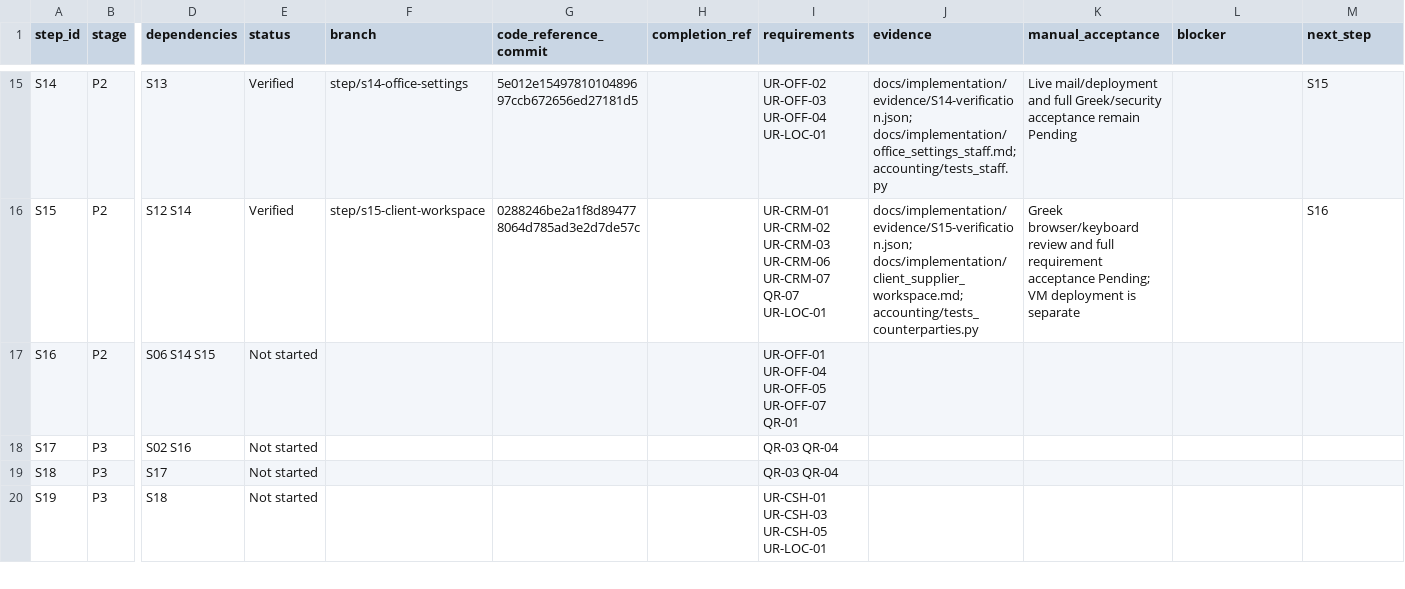
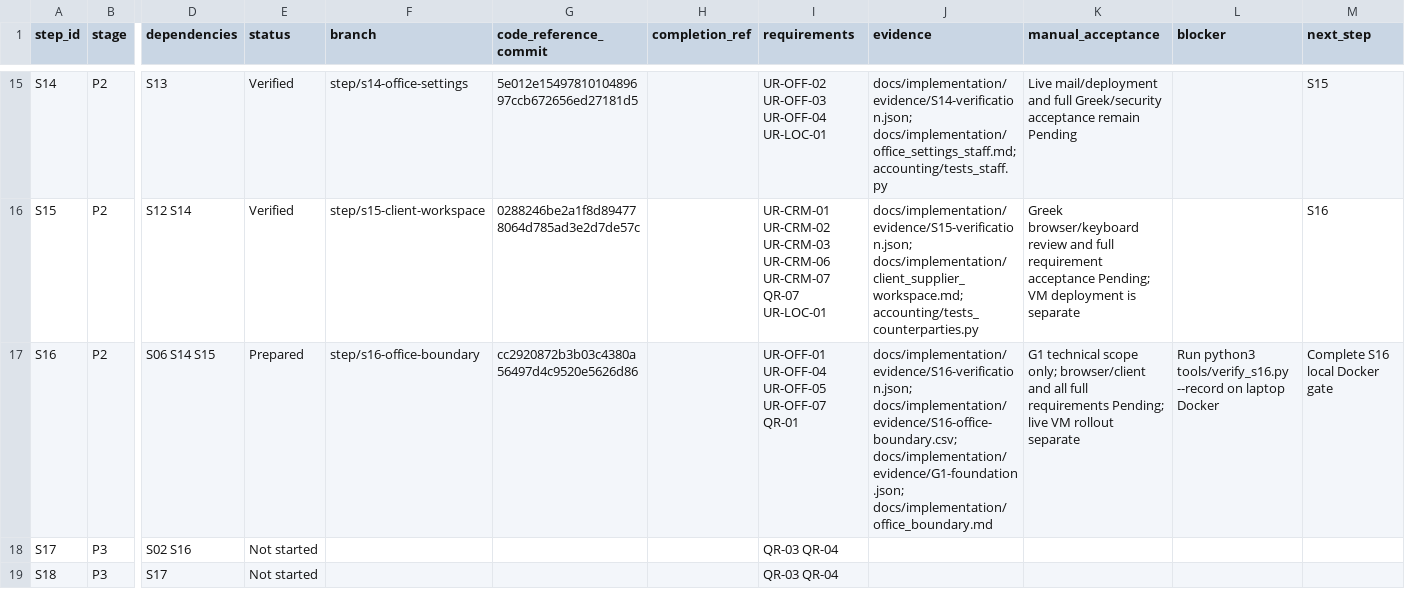
Before and after one commit to vtsakan/accounting_platform, a CSV file: docs/implementation/steps.csv, drawn as a sheet; only a part is shown, gaps mark what is left out; the shorter side is filled out with more unchanged rows; the diff names each change by its address in the sheet, - before the commit and + after, or states it on an @@ line.

```diff
--- a/docs/implementation/steps.csv
+++ b/docs/implementation/steps.csv
-E17 (status): Not started
+E17 (status): Prepared
-F17 (branch): (empty)
+F17 (branch): step/s16-office-boundary
-G17 (code_reference_commit): (empty)
+G17 (code_reference_commit): cc2920872b3b03c4380a56497d4c9520e5626d86
-J17 (evidence): (empty)
+J17 (evidence): docs/implementation/evidence/S16-verification.json; docs/implementation/evidence/S16-office-boundary.csv; docs/implementation/evidence/G1-foundation.json; docs/implementation/office_boundary.md
-K17 (manual_acceptance): (empty)
+K17 (manual_acceptance): G1 technical scope only; browser/client and all full requirements Pending; live VM rollout separate
-L17 (blocker): (empty)
+L17 (blocker): Run python3 tools/verify_s16.py --record on laptop Docker
-M17 (next_step): (empty)
+M17 (next_step): Complete S16 local Docker gate
```
Also changed, not shown: docs/implementation/traceability.csv, 4 other files.
